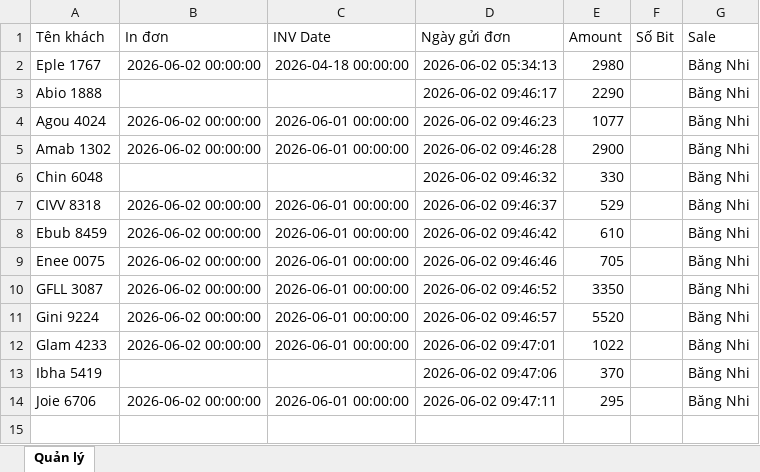
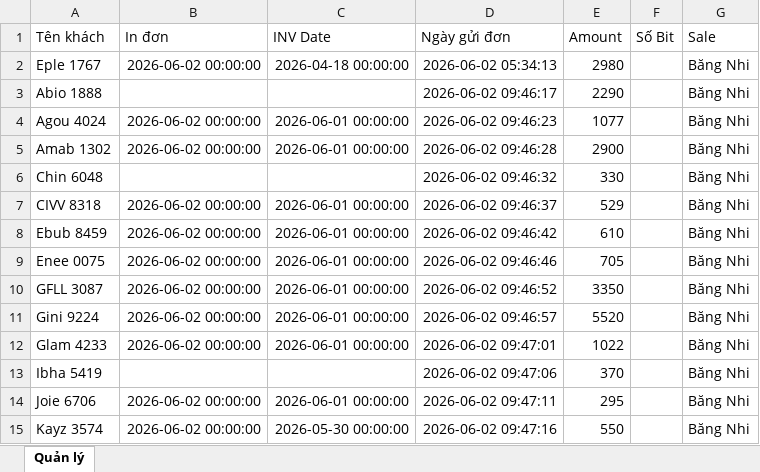
Before and after one commit to dobangnhi-gif/dobangnhi, an Excel workbook: data/master_doanh_thu.xlsx, sheet Quản lý, drawn as a sheet; values as stored, in another font and other column widths than the file's, no borders; the diff names each change by its address in the sheet, - before the commit and + after, or states it on an @@ line.

Commit message:
Update master_doanh_thu.xlsx

```diff
--- a/data/master_doanh_thu.xlsx (sheet Quản lý)
+++ b/data/master_doanh_thu.xlsx (sheet Quản lý)
+row 15: Kayz 3574 | 2026-06-02 00:00:00 | 2026-05-30 00:00:00 | 2026-06-02 09:47:16 | 550 |  | Băng Nhi
```
